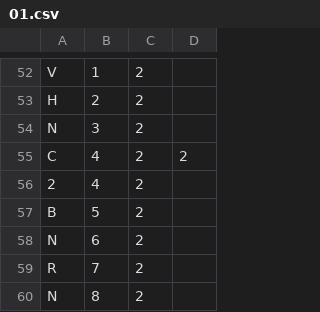
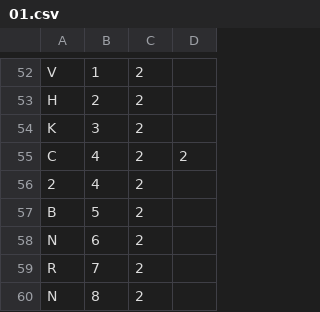
Before and after one commit to AllanDCQ/Gyromite, a CSV file: Levels/01.csv, drawn as a sheet; only a part is shown, gaps mark what is left out.

```diff
--- a/Levels/01.csv
+++ b/Levels/01.csv
@@ -53,3 +53,3 @@ V,1,2
 H,2,2
-N,3,2
+K,3,2
 C,4,2,2
```
Also changed, not shown: 46 other files.
